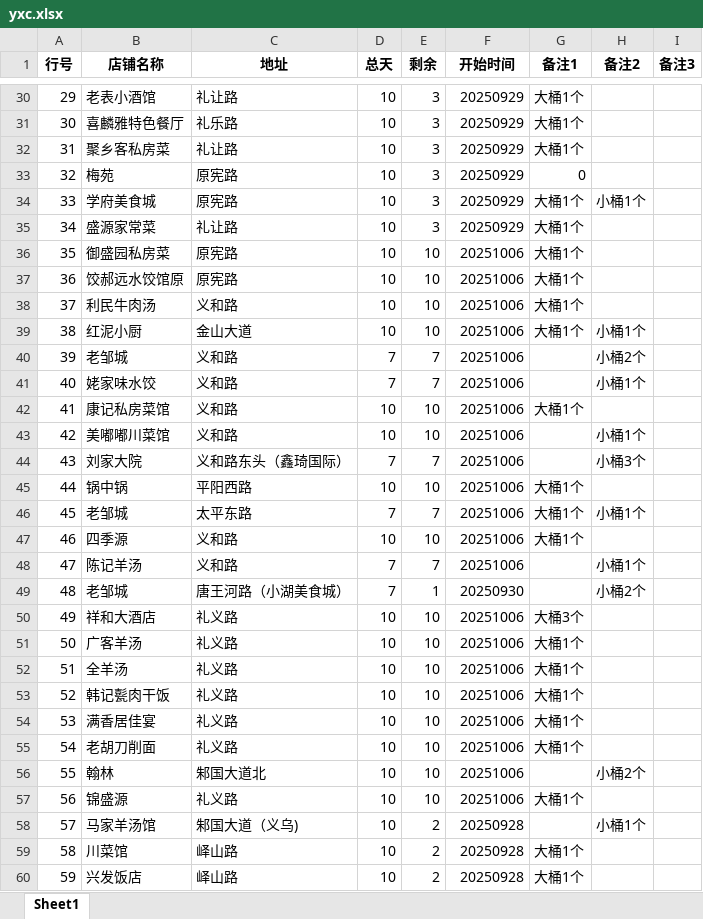
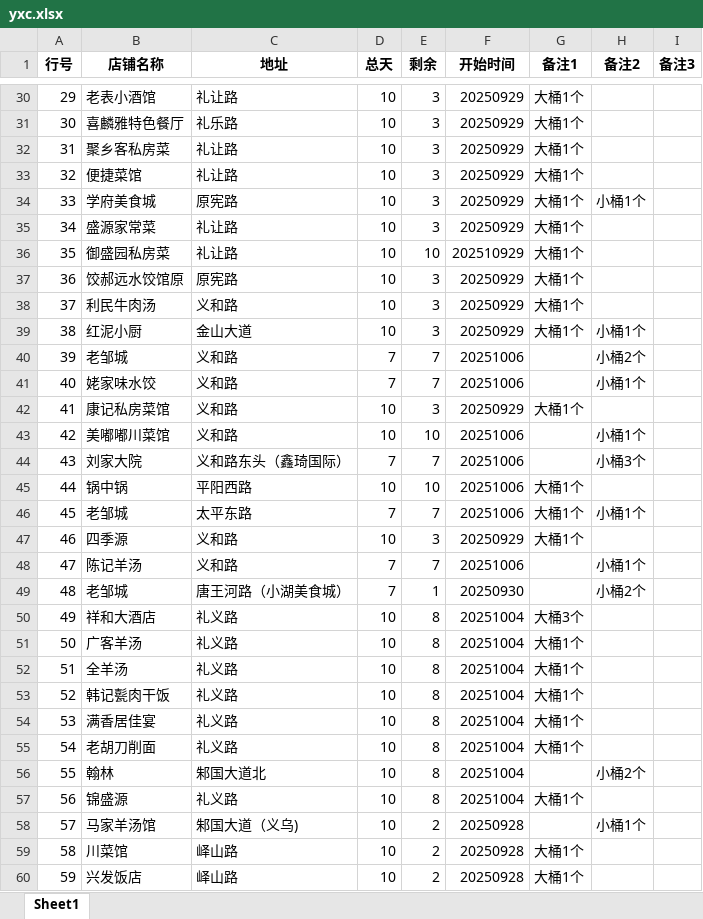
Before and after one commit to steven054/yxc-monitor, an Excel workbook: yxc.xlsx, sheet Sheet1, drawn as a sheet; only a part is shown, gaps mark what is left out; values as stored, in another font and other column widths than the file's, no borders; the diff covers the shown part only; the diff names each change by its address in the sheet, - before the commit and + after, or states it on an @@ line.

```diff
--- a/yxc.xlsx (sheet Sheet1)
+++ b/yxc.xlsx (sheet Sheet1)
-B33 (店铺名称): 梅苑
+B33 (店铺名称): 便捷菜馆
-C33 (地址): 原宪路
+C33 (地址): 礼让路
-G33 (备注1): 0
+G33 (备注1): 大桶1个
-C36 (地址): 原宪路
+C36 (地址): 礼让路
-F36 (开始时间): 20251006
+F36 (开始时间): 202510929
-E37:E39 (剩余): 10
+E37:E39 (剩余): 3
-F37:F39 (开始时间): 20251006
+F37:F39 (开始时间): 20250929
-E42 (剩余): 10
+E42 (剩余): 3
-F42 (开始时间): 20251006
+F42 (开始时间): 20250929
-E47 (剩余): 10
+E47 (剩余): 3
-F47 (开始时间): 20251006
+F47 (开始时间): 20250929
-E50:E57 (剩余): 10
+E50:E57 (剩余): 8
-F50:F57 (开始时间): 20251006
+F50:F57 (开始时间): 20251004
```
Also changed, not shown: 3 added rows, 1 removed row and 41 edited cells elsewhere in this sheet.
